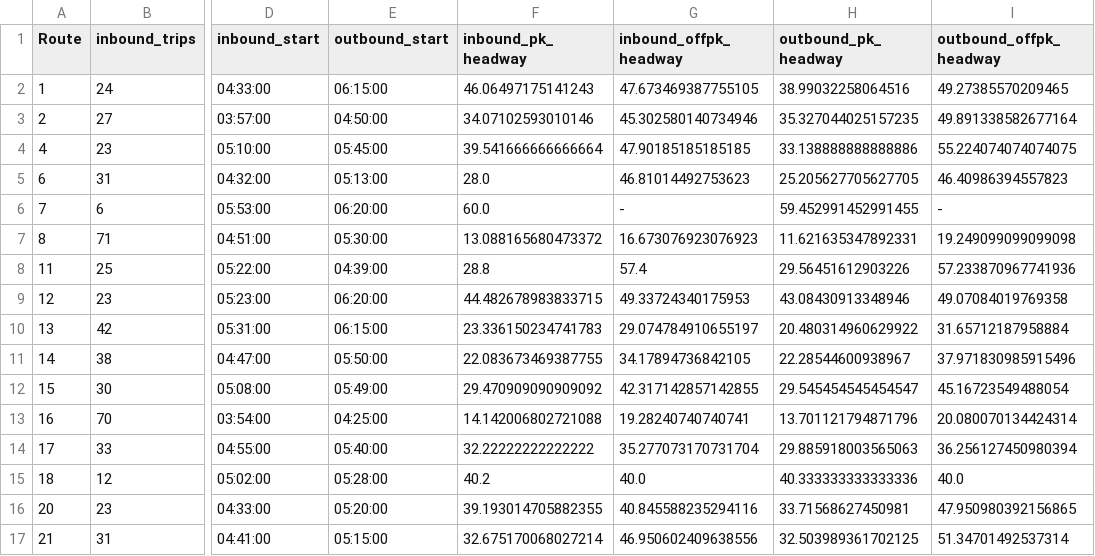
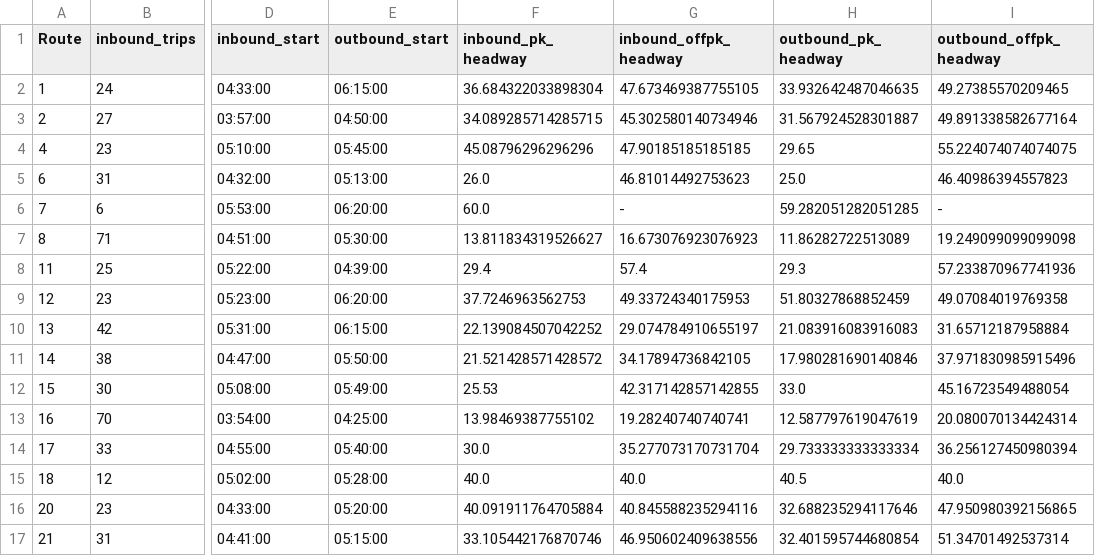
Before and after one commit to MattSamach/PPT_East_Busway, a CSV file: Data/weekday_service_metrics.csv, drawn as a sheet; only a part is shown, gaps mark what is left out; the diff covers the shown part only; the diff names each change by its address in the sheet, - before the commit and + after, or states it on an @@ line.

Commit message:
changed to directional peak headways

```diff
--- a/Data/weekday_service_metrics.csv
+++ b/Data/weekday_service_metrics.csv
-F2 (inbound_pk_headway): 46.06497175141243
+F2 (inbound_pk_headway): 36.684322033898304
-H2 (outbound_pk_headway): 38.99032258064516
+H2 (outbound_pk_headway): 33.932642487046635
-F3 (inbound_pk_headway): 34.07102593010146
+F3 (inbound_pk_headway): 34.089285714285715
-H3 (outbound_pk_headway): 35.327044025157235
+H3 (outbound_pk_headway): 31.567924528301887
-F4 (inbound_pk_headway): 39.541666666666664
+F4 (inbound_pk_headway): 45.08796296296296
-H4 (outbound_pk_headway): 33.138888888888886
+H4 (outbound_pk_headway): 29.65
-F5 (inbound_pk_headway): 28.0
+F5 (inbound_pk_headway): 26.0
-H5 (outbound_pk_headway): 25.205627705627705
+H5 (outbound_pk_headway): 25.0
-H6 (outbound_pk_headway): 59.452991452991455
+H6 (outbound_pk_headway): 59.282051282051285
-F7 (inbound_pk_headway): 13.088165680473372
+F7 (inbound_pk_headway): 13.811834319526627
-H7 (outbound_pk_headway): 11.621635347892331
+H7 (outbound_pk_headway): 11.86282722513089
-F8 (inbound_pk_headway): 28.8
+F8 (inbound_pk_headway): 29.4
-H8 (outbound_pk_headway): 29.56451612903226
+H8 (outbound_pk_headway): 29.3
-F9 (inbound_pk_headway): 44.482678983833715
+F9 (inbound_pk_headway): 37.7246963562753
-H9 (outbound_pk_headway): 43.08430913348946
+H9 (outbound_pk_headway): 51.80327868852459
-F10 (inbound_pk_headway): 23.336150234741783
+F10 (inbound_pk_headway): 22.139084507042252
-H10 (outbound_pk_headway): 20.480314960629922
+H10 (outbound_pk_headway): 21.083916083916083
-F11 (inbound_pk_headway): 22.083673469387755
+F11 (inbound_pk_headway): 21.521428571428572
-H11 (outbound_pk_headway): 22.28544600938967
+H11 (outbound_pk_headway): 17.980281690140846
-F12 (inbound_pk_headway): 29.470909090909092
+F12 (inbound_pk_headway): 25.53
-H12 (outbound_pk_headway): 29.545454545454547
+H12 (outbound_pk_headway): 33.0
-F13 (inbound_pk_headway): 14.142006802721088
+F13 (inbound_pk_headway): 13.98469387755102
-H13 (outbound_pk_headway): 13.701121794871796
+H13 (outbound_pk_headway): 12.587797619047619
-F14 (inbound_pk_headway): 32.22222222222222
+F14 (inbound_pk_headway): 30.0
-H14 (outbound_pk_headway): 29.885918003565063
+H14 (outbound_pk_headway): 29.733333333333334
-F15 (inbound_pk_headway): 40.2
+F15 (inbound_pk_headway): 40.0
-H15 (outbound_pk_headway): 40.333333333333336
+H15 (outbound_pk_headway): 40.5
-F16 (inbound_pk_headway): 39.193014705882355
+F16 (inbound_pk_headway): 40.091911764705884
-H16 (outbound_pk_headway): 33.71568627450981
+H16 (outbound_pk_headway): 32.688235294117646
-F17 (inbound_pk_headway): 32.675170068027214
+F17 (inbound_pk_headway): 33.105442176870746
-H17 (outbound_pk_headway): 32.503989361702125
+H17 (outbound_pk_headway): 32.401595744680854
```
Also changed, not shown: 135 edited cells elsewhere in this file, 1 other file.
